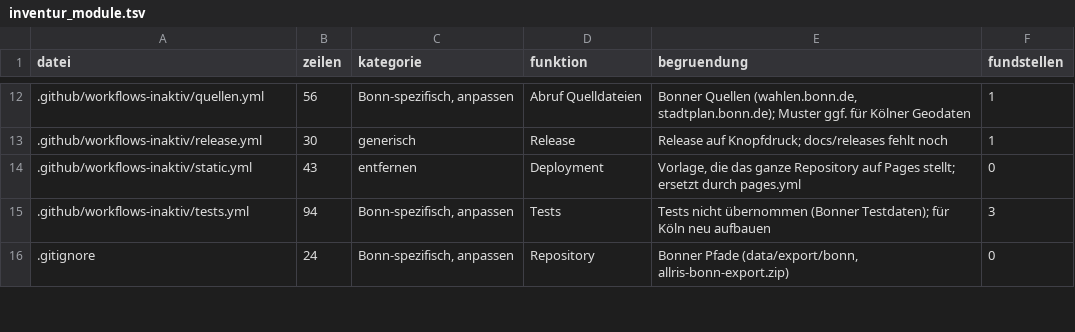
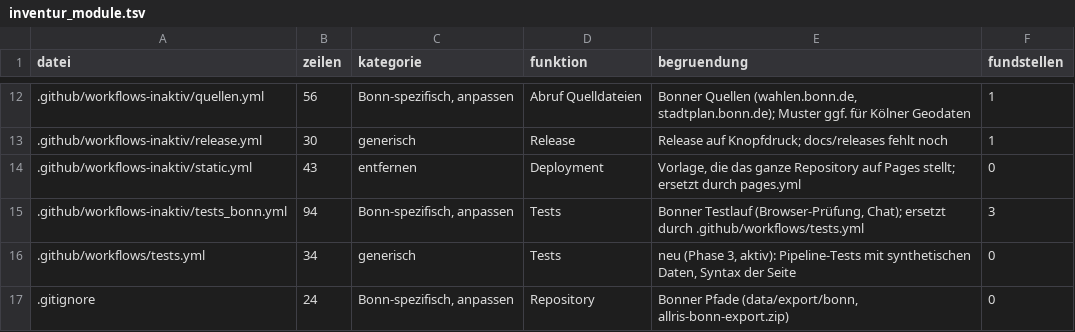
Before and after one commit to daimpad/ratsatlas-koeln, a TSV file: inventur/inventur_module.tsv, drawn as a sheet; only a part is shown, gaps mark what is left out; the diff covers the shown part only.

```diff
--- a/inventur/inventur_module.tsv
+++ b/inventur/inventur_module.tsv
@@ -14,3 +14,4 @@ datei	zeilen	kategorie	funktion	begruendung	fundstellen
 .github/workflows-inaktiv/static.yml	43	entfernen	Deployment	Vorlage, die das ganze Repository auf Pages stellt; ersetzt durch pages.yml	0
-.github/workflows-inaktiv/tests.yml	94	Bonn-spezifisch, anpassen	Tests	Tests nicht übernommen (Bonner Testdaten); für Köln neu aufbauen	3
+.github/workflows-inaktiv/tests_bonn.yml	94	Bonn-spezifisch, anpassen	Tests	Bonner Testlauf (Browser-Prüfung, Chat); ersetzt durch .github/workflows/tests.yml	3
+.github/workflows/tests.yml	34	generisch	Tests	neu (Phase 3, aktiv): Pipeline-Tests mit synthetischen Daten, Syntax der Seite	0
 .gitignore	24	Bonn-spezifisch, anpassen	Repository	Bonner Pfade (data/export/bonn, allris-bonn-export.zip)	0
```
Also changed, not shown: 2 added rows and 8 edited cells elsewhere in this file, inventur/fundstellen_bonn.tsv, 14 other files.
